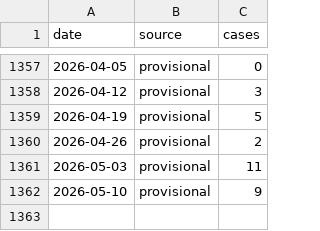
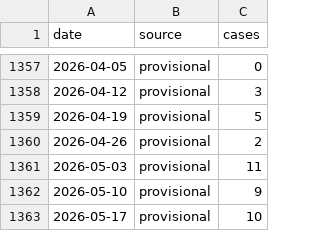
Before and after one commit to stvchua/sfts-seroprevalence, a CSV file: data/sfts_weekly_national.csv, drawn as a sheet; only a part is shown, gaps mark what is left out.

```diff
--- a/data/sfts_weekly_national.csv
+++ b/data/sfts_weekly_national.csv
@@ -1362 +1362,2 @@
 2026-05-10,"provisional",9
+2026-05-17,"provisional",10
```
Also changed, not shown: 1 other file.
